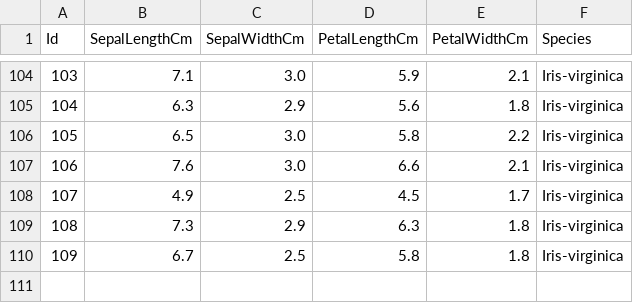
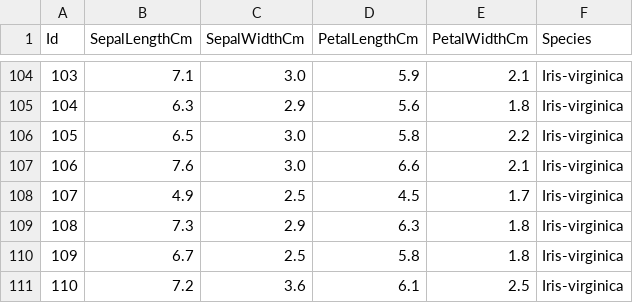
Before and after one commit to aash-gates/TSF-GRIP-Data-and-Analytics-Task-6, a CSV file: Iris.csv, drawn as a sheet; only a part is shown, gaps mark what is left out.

Commit message:
Update Iris.csv

```diff
--- a/Iris.csv
+++ b/Iris.csv
@@ -110 +110,2 @@ Id,SepalLengthCm,SepalWidthCm,PetalLengthCm,PetalWidthCm,Species
 109,6.7,2.5,5.8,1.8,Iris-virginica
+110,7.2,3.6,6.1,2.5,Iris-virginica
```
